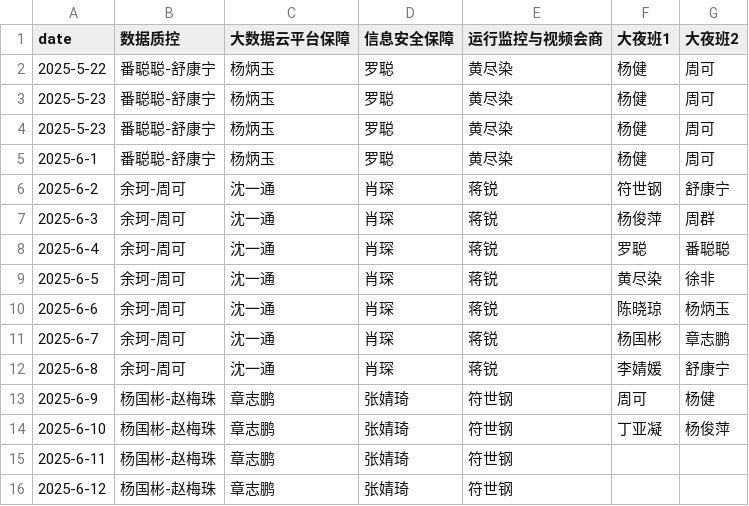
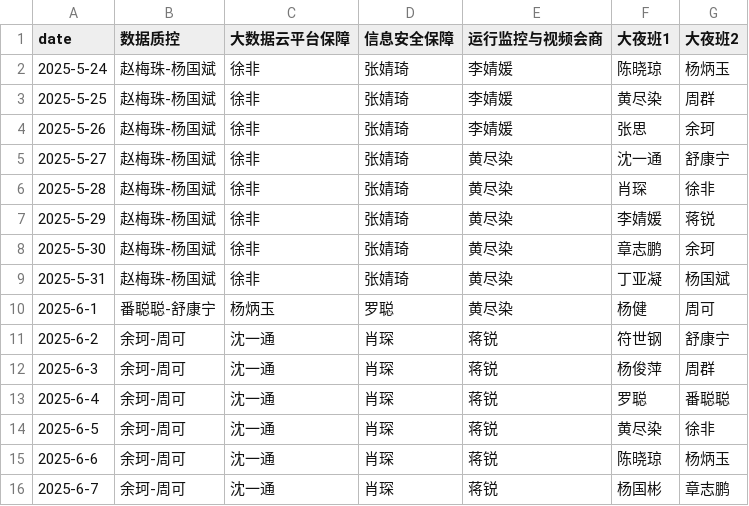
Before and after one commit to YuenWong15/duty, a CSV file: data/duty_schedule.csv, drawn as a sheet; only a part is shown; the shorter side is filled out with more unchanged rows.

Commit message:
Update duty_schedule.csv

```diff
--- a/data/duty_schedule.csv
+++ b/data/duty_schedule.csv
@@ -1,5 +1,10 @@
 date,数据质控,大数据云平台保障,信息安全保障,运行监控与视频会商,大夜班1,大夜班2
-2025-5-22,番聪聪-舒康宁,杨炳玉,罗聪,黄尽染,杨健,周可
-2025-5-23,番聪聪-舒康宁,杨炳玉,罗聪,黄尽染,杨健,周可
-2025-5-23,番聪聪-舒康宁,杨炳玉,罗聪,黄尽染,杨健,周可
+2025-5-24,赵梅珠-杨国斌,徐非,张婧琦,李婧媛,陈晓琼,杨炳玉
+2025-5-25,赵梅珠-杨国斌,徐非,张婧琦,李婧媛,黄尽染,周群
+2025-5-26,赵梅珠-杨国斌,徐非,张婧琦,李婧媛,张思,余珂
+2025-5-27,赵梅珠-杨国斌,徐非,张婧琦,黄尽染,沈一通,舒康宁
+2025-5-28,赵梅珠-杨国斌,徐非,张婧琦,黄尽染,肖琛,徐非
+2025-5-29,赵梅珠-杨国斌,徐非,张婧琦,黄尽染,李婧媛,蒋锐
+2025-5-30,赵梅珠-杨国斌,徐非,张婧琦,黄尽染,章志鹏,余珂
+2025-5-31,赵梅珠-杨国斌,徐非,张婧琦,黄尽染,丁亚凝,杨国斌
 2025-6-1,番聪聪-舒康宁,杨炳玉,罗聪,黄尽染,杨健,周可
```
